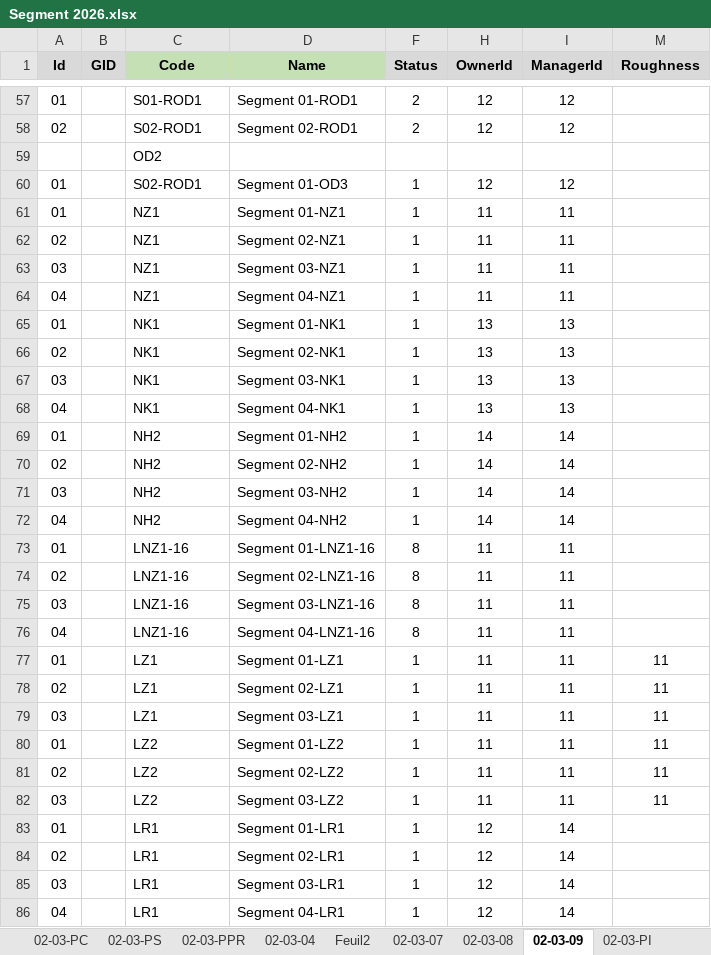
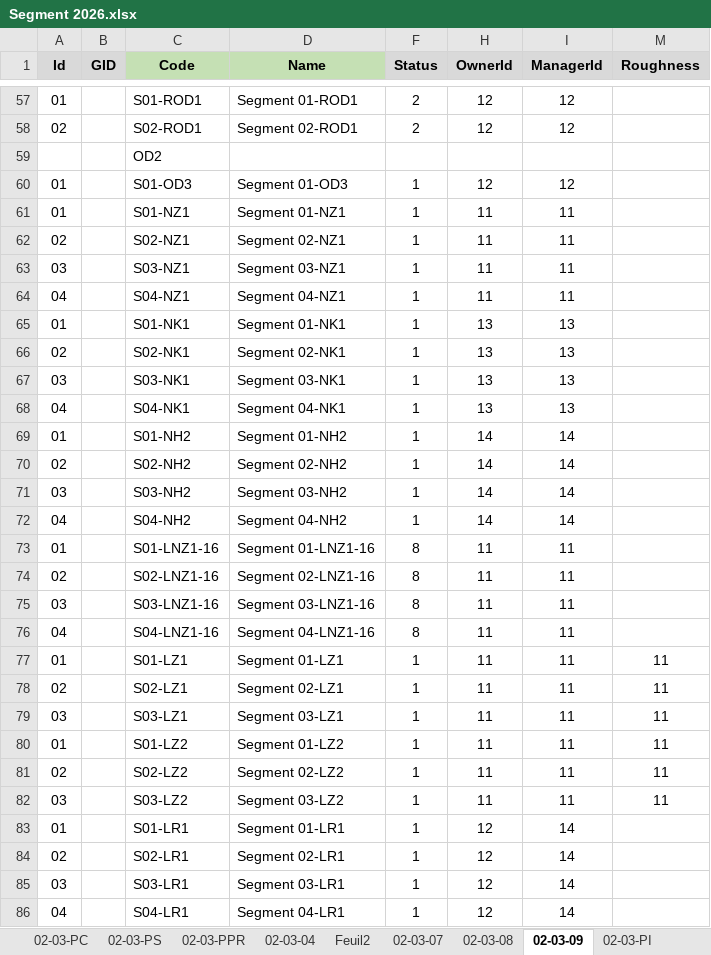
Before and after one commit to CHOUABBIA-AMINE/HyFloAPI, an Excel workbook: src/main/resources/data/Segment 2026.xlsx, sheet 02-03-09, drawn as a sheet; only a part is shown, gaps mark what is left out; values as stored, in another font and other column widths than the file's, no borders; the diff covers the shown part only; the diff names each change by its address in the sheet, - before the commit and + after, or states it on an @@ line.

```diff
--- a/src/main/resources/data/Segment 2026.xlsx (sheet 02-03-09)
+++ b/src/main/resources/data/Segment 2026.xlsx (sheet 02-03-09)
-C60 (Code): S02-ROD1
+C60 (Code): S01-OD3
-C61 (Code): NZ1
+C61 (Code): S01-NZ1
-C62 (Code): NZ1
+C62 (Code): S02-NZ1
-C63 (Code): NZ1
+C63 (Code): S03-NZ1
-C64 (Code): NZ1
+C64 (Code): S04-NZ1
-C65 (Code): NK1
+C65 (Code): S01-NK1
-C66 (Code): NK1
+C66 (Code): S02-NK1
-C67 (Code): NK1
+C67 (Code): S03-NK1
-C68 (Code): NK1
+C68 (Code): S04-NK1
-C69 (Code): NH2
+C69 (Code): S01-NH2
-C70 (Code): NH2
+C70 (Code): S02-NH2
-C71 (Code): NH2
+C71 (Code): S03-NH2
-C72 (Code): NH2
+C72 (Code): S04-NH2
-C73 (Code): LNZ1-16
+C73 (Code): S01-LNZ1-16
-C74 (Code): LNZ1-16
+C74 (Code): S02-LNZ1-16
-C75 (Code): LNZ1-16
+C75 (Code): S03-LNZ1-16
-C76 (Code): LNZ1-16
+C76 (Code): S04-LNZ1-16
-C77 (Code): LZ1
+C77 (Code): S01-LZ1
-C78 (Code): LZ1
+C78 (Code): S02-LZ1
-C79 (Code): LZ1
+C79 (Code): S03-LZ1
-C80 (Code): LZ2
+C80 (Code): S01-LZ2
-C81 (Code): LZ2
+C81 (Code): S02-LZ2
-C82 (Code): LZ2
+C82 (Code): S03-LZ2
-C83 (Code): LR1
+C83 (Code): S01-LR1
-C84 (Code): LR1
+C84 (Code): S02-LR1
-C85 (Code): LR1
+C85 (Code): S03-LR1
-C86 (Code): LR1
+C86 (Code): S04-LR1
```
Also changed, not shown: 131 added rows, 30 removed rows, 29 edited cells and cell formats elsewhere in this sheet, sheet 02-03-PC, sheet 02-03-03-TTST, sheet 02-03-03-ST, sheet 02-03-01, formulas that keep their value, 1 other file.
